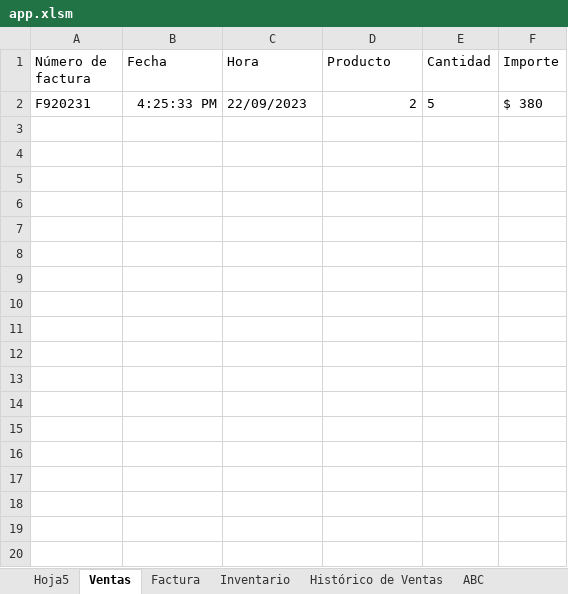
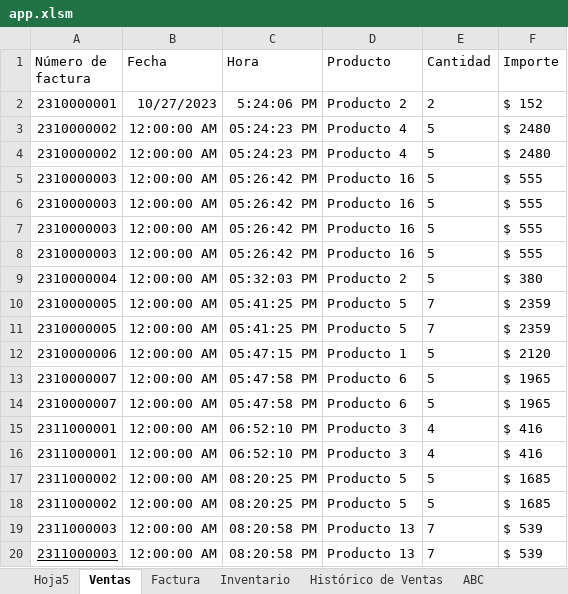
Before and after one commit to coderchemivan/POS, an Excel workbook: app.xlsm, sheet Ventas, drawn as a sheet; only a part is shown; values as stored, in another font and other column widths than the file's, no borders; table styles not drawn; removed rows and columns are numbered as before the commit, all else as after; the diff covers the shown part only; the diff names each change by its address in the sheet, - before the commit and + after, or states it on an @@ line.

Commit message:
Modificar cantidades en factura

```diff
--- a/app.xlsm (sheet Ventas)
+++ b/app.xlsm (sheet Ventas)
-row 2: F920231 | 4:25:33 PM | 22/09/2023 | 2 | 5 | $ 380
+row 2: 2310000001 | 10/27/2023 | 5:24:06 PM | Producto 2 | 2 | $ 152
+row 3: 2310000002 | 12:00:00 AM | 05:24:23 PM | Producto 4 | 5 | $ 2480
+row 4: 2310000002 | 12:00:00 AM | 05:24:23 PM | Producto 4 | 5 | $ 2480
+row 5: 2310000003 | 12:00:00 AM | 05:26:42 PM | Producto 16 | 5 | $ 555
+row 6: 2310000003 | 12:00:00 AM | 05:26:42 PM | Producto 16 | 5 | $ 555
+row 7: 2310000003 | 12:00:00 AM | 05:26:42 PM | Producto 16 | 5 | $ 555
+row 8: 2310000003 | 12:00:00 AM | 05:26:42 PM | Producto 16 | 5 | $ 555
+row 9: 2310000004 | 12:00:00 AM | 05:32:03 PM | Producto 2 | 5 | $ 380
+row 10: 2310000005 | 12:00:00 AM | 05:41:25 PM | Producto 5 | 7 | $ 2359
+row 11: 2310000005 | 12:00:00 AM | 05:41:25 PM | Producto 5 | 7 | $ 2359
+row 12: 2310000006 | 12:00:00 AM | 05:47:15 PM | Producto 1 | 5 | $ 2120
+row 13: 2310000007 | 12:00:00 AM | 05:47:58 PM | Producto 6 | 5 | $ 1965
+row 14: 2310000007 | 12:00:00 AM | 05:47:58 PM | Producto 6 | 5 | $ 1965
+row 15: 2311000001 | 12:00:00 AM | 06:52:10 PM | Producto 3 | 4 | $ 416
+row 16: 2311000001 | 12:00:00 AM | 06:52:10 PM | Producto 3 | 4 | $ 416
+row 17: 2311000002 | 12:00:00 AM | 08:20:25 PM | Producto 5 | 5 | $ 1685
+row 18: 2311000002 | 12:00:00 AM | 08:20:25 PM | Producto 5 | 5 | $ 1685
+row 19: 2311000003 | 12:00:00 AM | 08:20:58 PM | Producto 13 | 7 | $ 539
+row 20: 2311000003 | 12:00:00 AM | 08:20:58 PM | Producto 13 | 7 | $ 539
```
Also changed, not shown: 10 added rows elsewhere in this sheet, sheet Inventario, sheet Histórico de Ventas.
